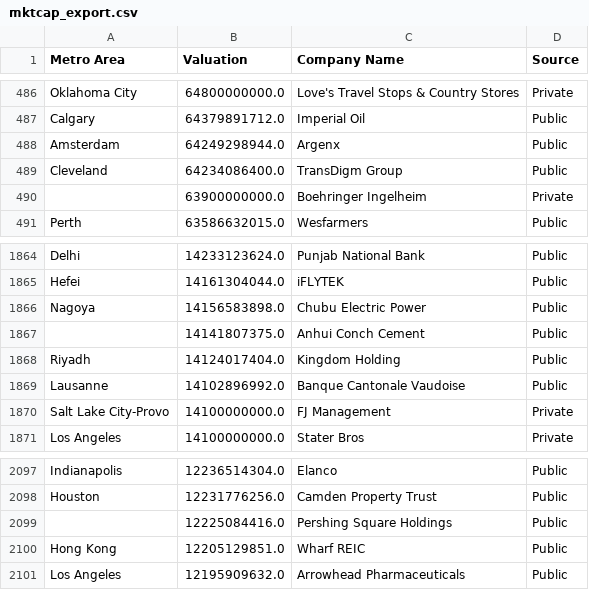
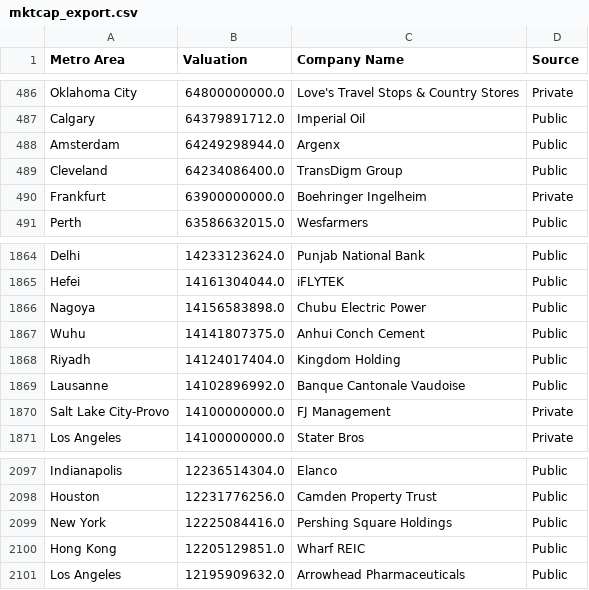
Before and after one commit to ashwin-desikan/metro-power-rankings, a CSV file: scripts/mktcap/out/mktcap_export.csv, drawn as a sheet; only a part is shown, gaps mark what is left out.

```diff
--- a/scripts/mktcap/out/mktcap_export.csv
+++ b/scripts/mktcap/out/mktcap_export.csv
@@ -489,3 +489,3 @@ Amsterdam,64249298944.0,Argenx,Public
 Cleveland,64234086400.0,TransDigm Group,Public
-,63900000000.0,Boehringer Ingelheim,Private
+Frankfurt,63900000000.0,Boehringer Ingelheim,Private
 Perth,63586632015.0,Wesfarmers,Public
@@ -1866,3 +1866,3 @@ Hefei,14161304044.0,iFLYTEK,Public
 Nagoya,14156583898.0,Chubu Electric Power,Public
-,14141807375.0,Anhui Conch Cement,Public
+Wuhu,14141807375.0,Anhui Conch Cement,Public
 Riyadh,14124017404.0,Kingdom Holding,Public
@@ -2098,3 +2098,3 @@ Indianapolis,12236514304.0,Elanco,Public
 Houston,12231776256.0,Camden Property Trust,Public
-,12225084416.0,Pershing Square Holdings,Public
+New York,12225084416.0,Pershing Square Holdings,Public
 Hong Kong,12205129851.0,Wharf REIC,Public
```
